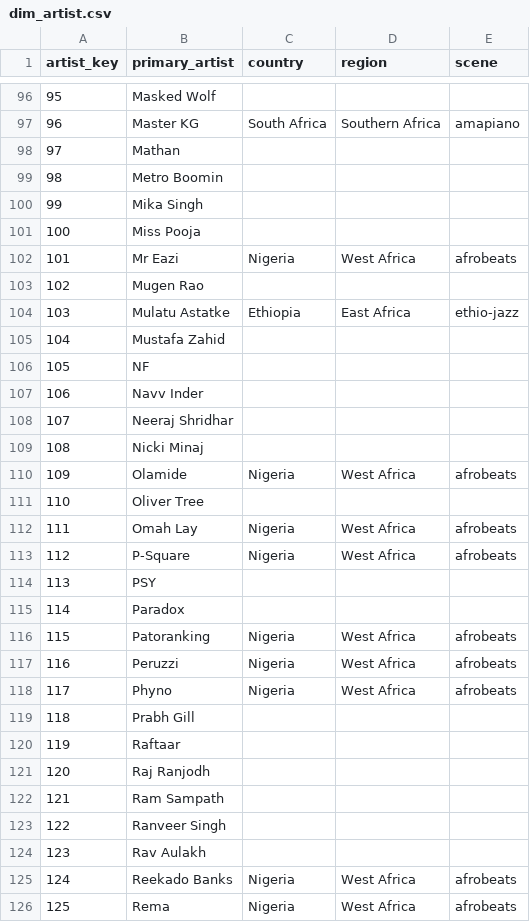
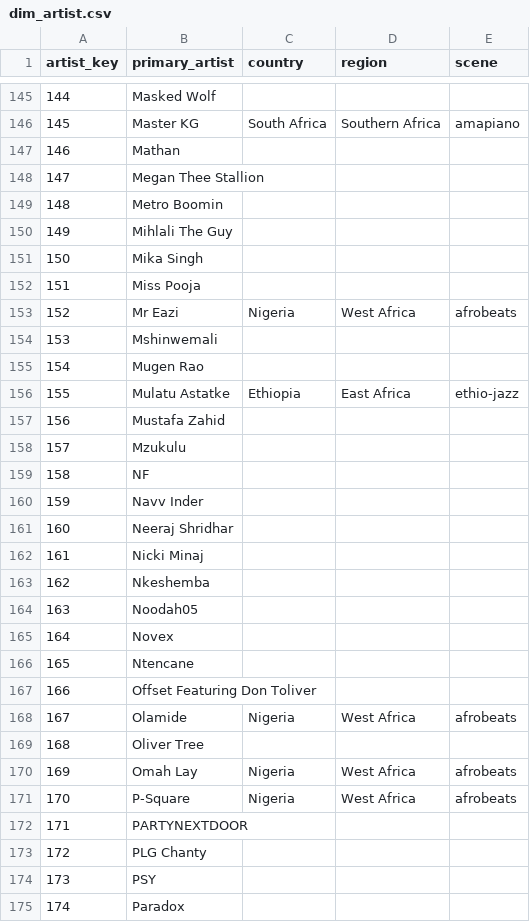
Before and after one commit to TennisR0dman/BPMAnalytics, a CSV file: powerbi/star/dim_artist.csv, drawn as a sheet; only a part is shown, gaps mark what is left out; the shorter side is filled out with more unchanged rows; the diff covers the shown part only; the diff names each change by its address in the sheet, - before the commit and + after, or states it on an @@ line.

```diff
--- a/powerbi/star/dim_artist.csv
+++ b/powerbi/star/dim_artist.csv
@@ column A (artist_key) renumbered between rows 18 and 264 @@
+row 148: 147 | Megan Thee Stallion
+row 150: 149 | Mihlali The Guy
+row 154: 153 | Mshinwemali
+row 158: 157 | Mzukulu
+row 163: 162 | Nkeshemba
+row 164: 163 | Noodah05
+row 165: 164 | Novex
+row 166: 165 | Ntencane
+row 167: 166 | Offset Featuring Don Toliver
+row 172: 171 | PARTYNEXTDOOR
+row 173: 172 | PLG Chanty
```
Also changed, not shown: 78 added rows elsewhere in this file, powerbi/star/dim_cohort.csv, 32 other files.
